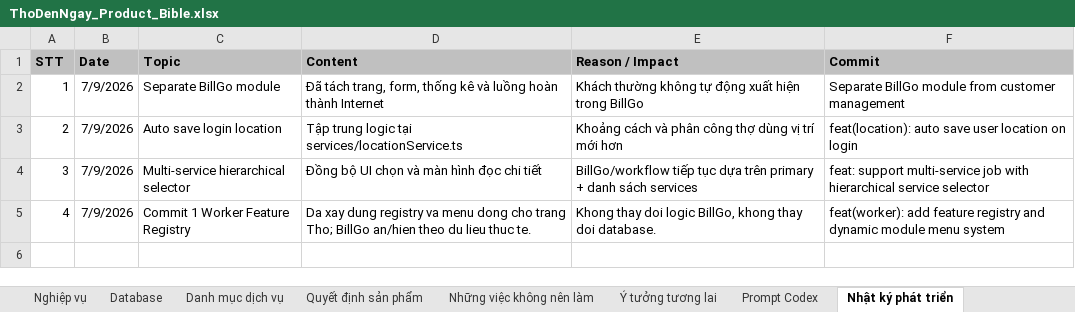
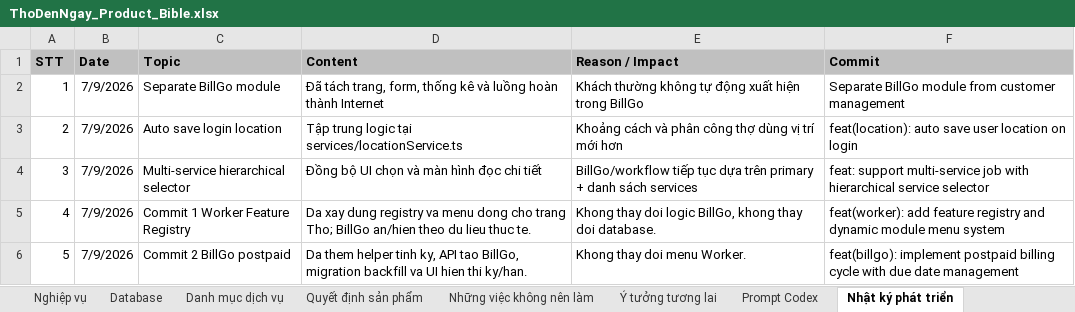
Before and after one commit to hoaitv86/thodenngay, an Excel workbook: ThoDenNgay_Product_Bible.xlsx, sheet Nhật ký phát triển, drawn as a sheet; values as stored, in another font and other column widths than the file's, no borders; the diff names each change by its address in the sheet, - before the commit and + after, or states it on an @@ line.

Commit message:
feat(billgo): implement postpaid billing cycle with due date management

```diff
--- a/ThoDenNgay_Product_Bible.xlsx (sheet Nhật ký phát triển)
+++ b/ThoDenNgay_Product_Bible.xlsx (sheet Nhật ký phát triển)
+row 6: 5 | 7/9/2026 | Commit 2 BillGo postpaid | Da them helper tinh ky, API tao BillGo, migration backfill va UI hien thi ky/han. | Khong thay doi menu Worker. | feat(billgo): implement postpaid billing cycle with due date management
```
Also changed, not shown: sheet Chức năng, sheet Nghiệp vụ, sheet Quyết định sản phẩm, sheet Database, ThoDenNgay_Project_Manager.xlsx, 6 other files.
